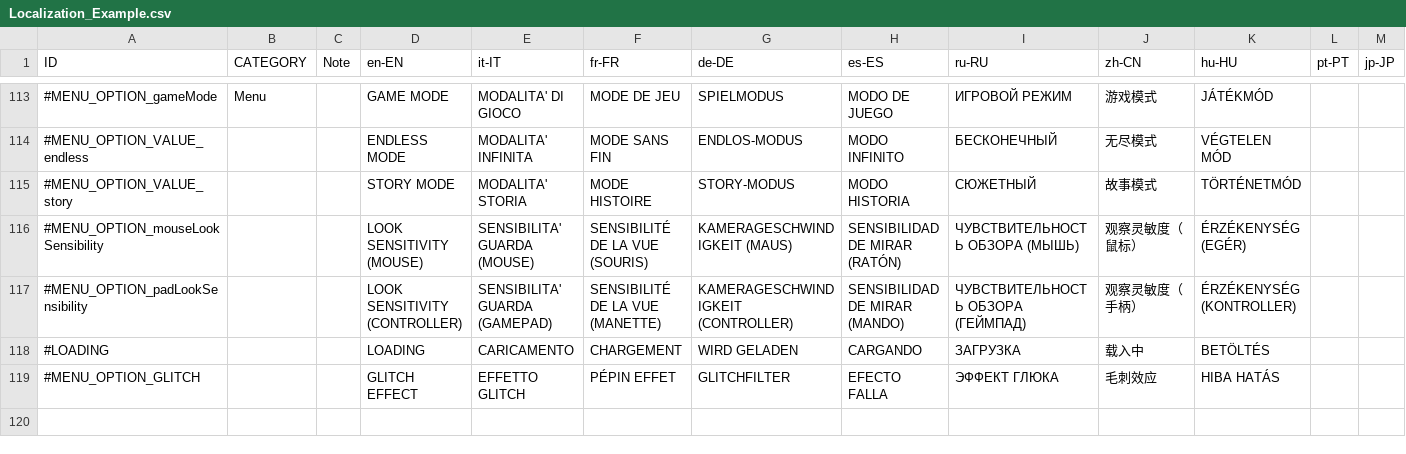
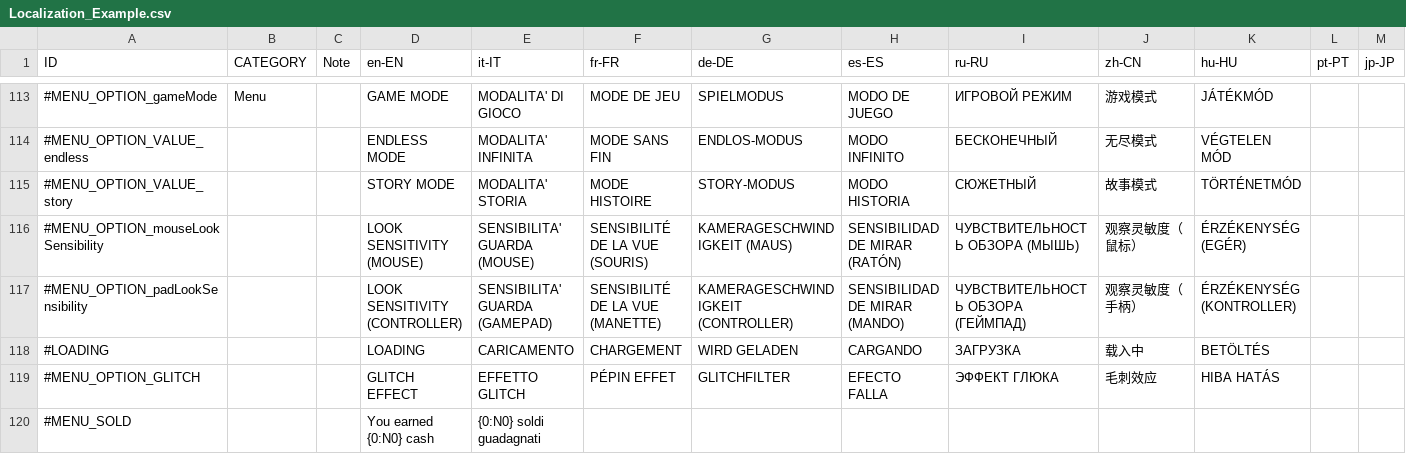
Before and after one commit to MarcoMarchitelli/EH-Winter-Assignment-2019-2020, a CSV file: Assets/2_LocalizationClass/Localization_Example.csv, drawn as a sheet; only a part is shown, gaps mark what is left out.

```diff
--- a/Assets/2_LocalizationClass/Localization_Example.csv
+++ b/Assets/2_LocalizationClass/Localization_Example.csv
@@ -119 +119,2 @@ ID,CATEGORY,Note,en-EN,it-IT,fr-FR,de-DE,es-ES,ru-RU,zh-CN,hu-HU,pt-PT,jp-JP
 #MENU_OPTION_GLITCH,,,GLITCH EFFECT,EFFETTO GLITCH,PÉPIN EFFET,GLITCHFILTER,EFECTO FALLA,ЭФФЕКТ ГЛЮКА,毛刺效应,HIBA HATÁS,,
+#MENU_SOLD,,,You earned {0:N0} cash,{0:N0} soldi guadagnati,,,,,,,,
```
Also changed, not shown: 21 other files.
